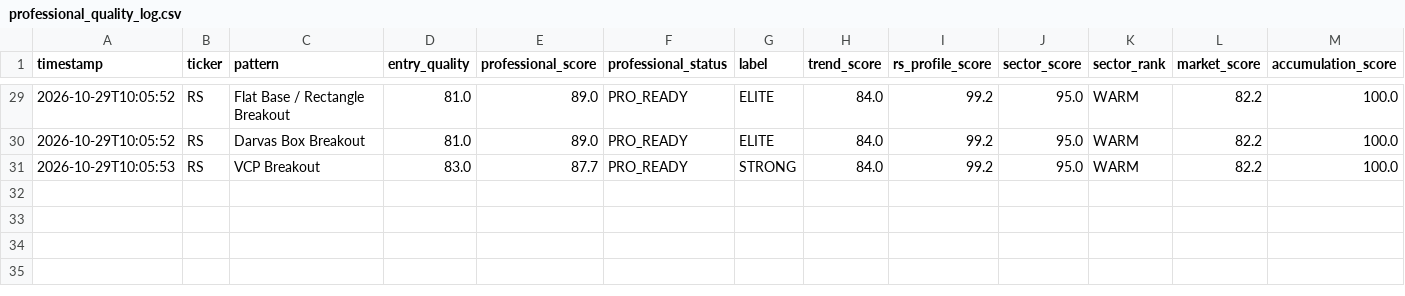
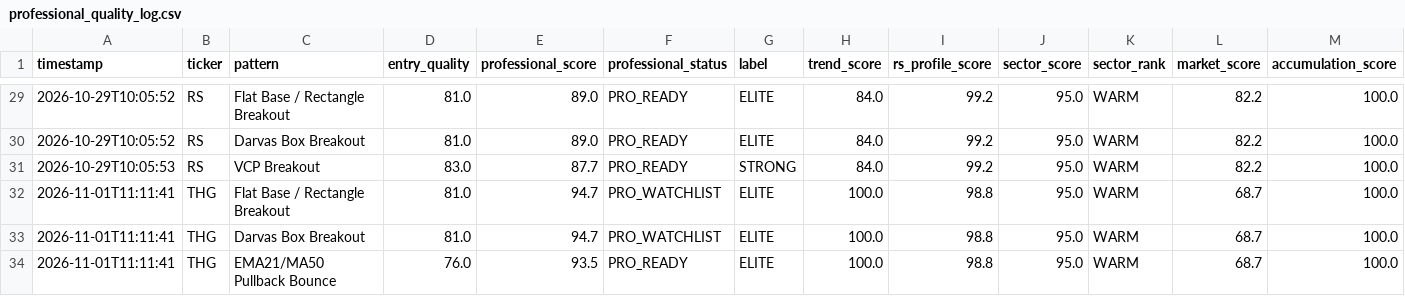
Before and after one commit to shakedazaria/stock-script-render, a CSV file: scanner_state/professional_quality_log.csv, drawn as a sheet; only a part is shown, gaps mark what is left out; rows hold the shown columns only; the diff names each change by its address in the sheet, - before the commit and + after, or states it on an @@ line.

```diff
--- a/scanner_state/professional_quality_log.csv
+++ b/scanner_state/professional_quality_log.csv
+row 32: 2026-11-01T11:11:41 | THG | Flat Base / Rectangle Breakout | 81.0 | 94.7 | PRO_WATCHLIST | ELITE | 100.0 | 98.8 | 95.0 | WARM | 68.7 | 100.0
+row 33: 2026-11-01T11:11:41 | THG | Darvas Box Breakout | 81.0 | 94.7 | PRO_WATCHLIST | ELITE | 100.0 | 98.8 | 95.0 | WARM | 68.7 | 100.0
+row 34: 2026-11-01T11:11:41 | THG | EMA21/MA50 Pullback Bounce | 76.0 | 93.5 | PRO_READY | ELITE | 100.0 | 98.8 | 95.0 | WARM | 68.7 | 100.0
```
Also changed, not shown: scanner_state/performance_log.csv, 12 other files.
